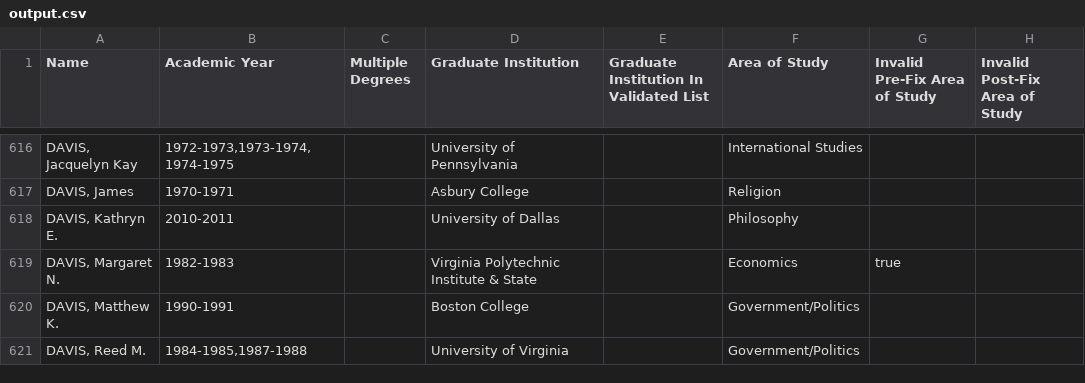
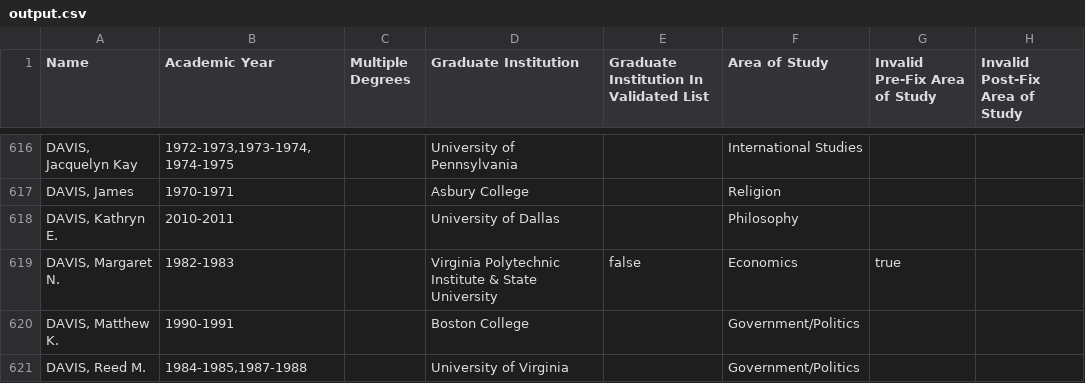
Before and after one commit to Vandivier/data-science-practice, a CSV file: js/earhart-fellows/output.csv, drawn as a sheet; only a part is shown, gaps mark what is left out; the diff covers the shown part only; the diff names each change by its address in the sheet, - before the commit and + after, or states it on an @@ line.

```diff
--- a/js/earhart-fellows/output.csv
+++ b/js/earhart-fellows/output.csv
-D619 (Graduate Institution): Virginia Polytechnic Institute & State
+D619 (Graduate Institution): Virginia Polytechnic Institute & State University
-E619: (empty)
+E619: false
```
Also changed, not shown: 79 edited cells elsewhere in this file, js/earhart-fellows/graduate-instiutions.csv, 1 other file.
